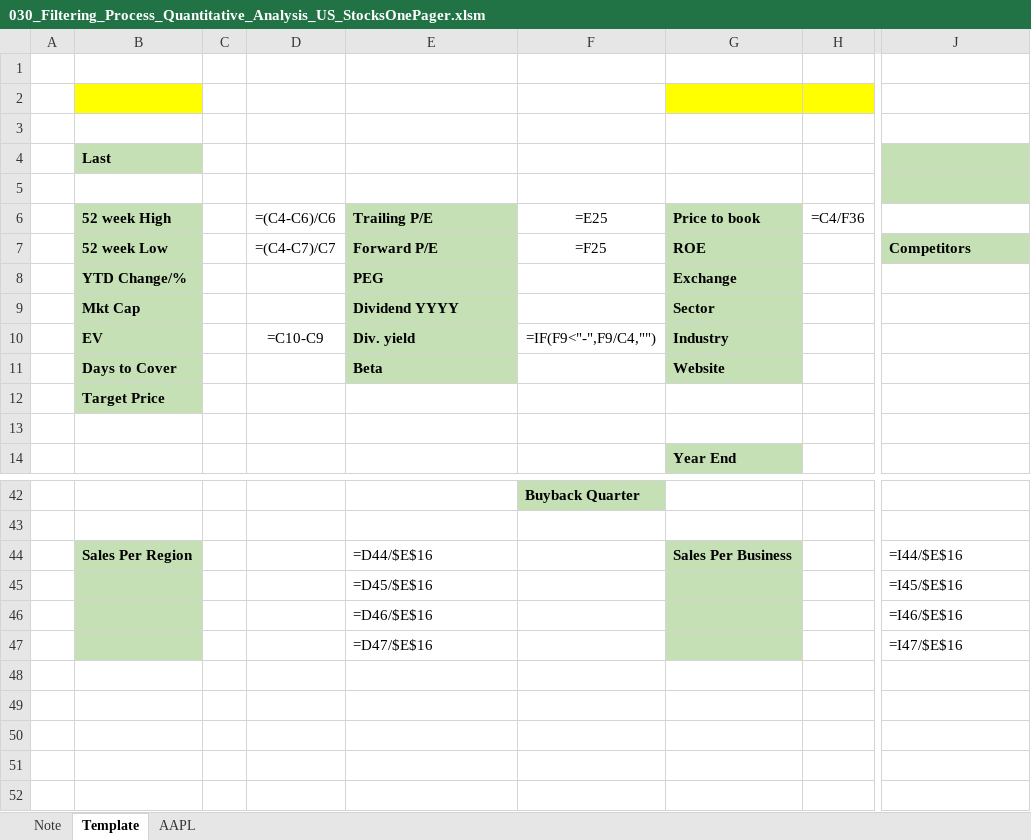
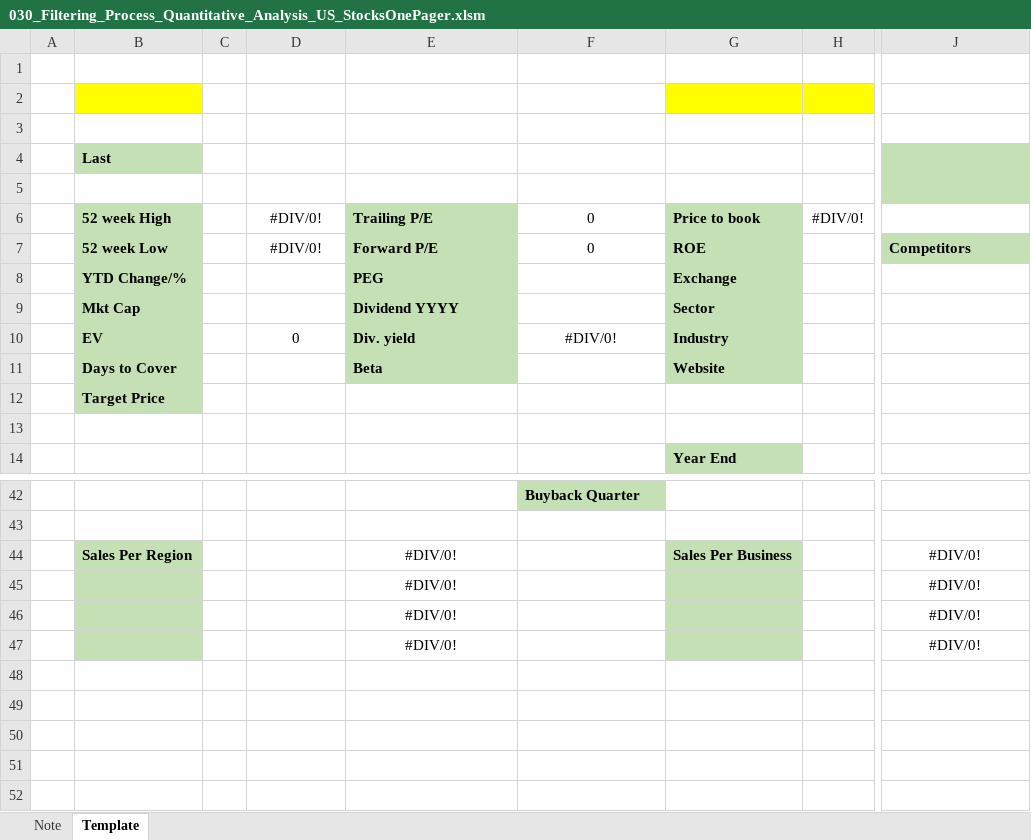
Before and after one commit to markjm5/portfoliomanagement, an Excel workbook: trading_excel_files/04_Filtering_Process/030_Filtering_Process_Quantitative_Analysis_US_StocksOnePager.xlsm, sheet Template, drawn as a sheet; only a part is shown, gaps mark what is left out; values as stored, in another font and other column widths than the file's, no borders; formulas without a stored value are shown as written; conditional formats not drawn; removed rows and columns are numbered as before the commit, all else as after; rows hold the shown columns only; the diff covers the shown part only; the diff names each change by its address in the sheet, - before the commit and + after, or states it on an @@ line.

```diff
--- a/trading_excel_files/04_Filtering_Process/030_Filtering_Process_Quantitative_Analysis_US_StocksOnePager.xlsm (sheet Template)
+++ b/trading_excel_files/04_Filtering_Process/030_Filtering_Process_Quantitative_Analysis_US_StocksOnePager.xlsm (sheet Template)
-sheet tab: AAPL
-D6: =(C4-C6)/C6
+D6: #DIV/0!
-F6: =E25
+F6: 0
-H6: =C4/F36
+H6: #DIV/0!
-D7: =(C4-C7)/C7
+D7: #DIV/0!
-F7: =F25
+F7: 0
-D10: =C10-C9
+D10: 0
-F10: =IF(F9<"-",F9/C4,"")
+F10: #DIV/0!
-E44: =D44/$E$16
+E44: #DIV/0!
-E44 alignment: left
+E44 alignment: center
-J44: =I44/$E$16
+J44: #DIV/0!
-J44 alignment: left
+J44 alignment: center
-row 45:  |  |  |  | =D45/$E$16 |  |  |  | =I45/$E$16
-row 46:  |  |  |  | =D46/$E$16 |  |  |  | =I46/$E$16
-row 47:  |  |  |  | =D47/$E$16 |  |  |  | =I47/$E$16
+row 45:  |  |  |  | #DIV/0! |  |  |  | #DIV/0!
+row 46:  |  |  |  | #DIV/0! |  |  |  | #DIV/0!
+row 47:  |  |  |  | #DIV/0! |  |  |  | #DIV/0!
```
Also changed, not shown: 11 added rows, 11 removed rows and 8 edited cells elsewhere in this sheet, 1 other file.
